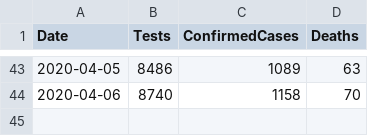
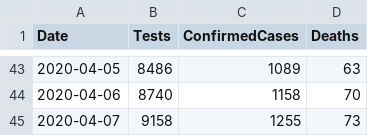
Before and after one commit to nkymark/COVIDSim, a CSV file: covid-19-totals-northern-ireland.csv, drawn as a sheet; only a part is shown, gaps mark what is left out.

```diff
--- a/covid-19-totals-northern-ireland.csv
+++ b/covid-19-totals-northern-ireland.csv
@@ -44 +44,2 @@ Date,Tests,ConfirmedCases,Deaths
 2020-04-06,8740,1158,70
+2020-04-07,9158,1255,73
```
Also changed, not shown: time_series_covid19_confirmed_global.csv, time_series_covid19_deaths_global.csv, 4 other files.
